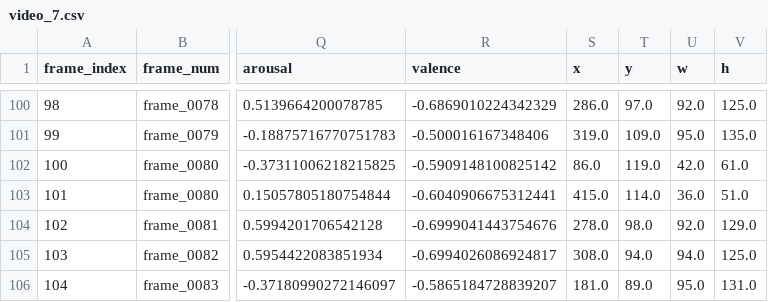
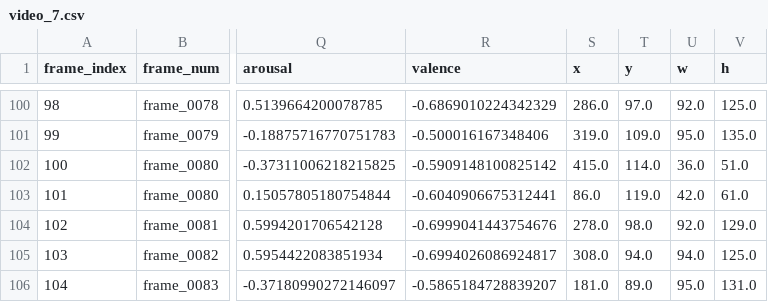
Before and after one commit to Matthias-VP-UoM/ICT3909-Final-Year-Project, a CSV file: data/video_data_table/video_7.csv, drawn as a sheet; only a part is shown, gaps mark what is left out; the diff covers the shown part only; the diff names each change by its address in the sheet, - before the commit and + after, or states it on an @@ line.

```diff
--- a/data/video_data_table/video_7.csv
+++ b/data/video_data_table/video_7.csv
-S102 (x): 86.0
+S102 (x): 415.0
-T102 (y): 119.0
+T102 (y): 114.0
-U102 (w): 42.0
+U102 (w): 36.0
-V102 (h): 61.0
+V102 (h): 51.0
-S103 (x): 415.0
+S103 (x): 86.0
-T103 (y): 114.0
+T103 (y): 119.0
-U103 (w): 36.0
+U103 (w): 42.0
-V103 (h): 51.0
+V103 (h): 61.0
```
Also changed, not shown: 32 edited cells elsewhere in this file, data/video_data_table/video_10.csv, data/video_data_table/video_14.csv, 2 other files.
